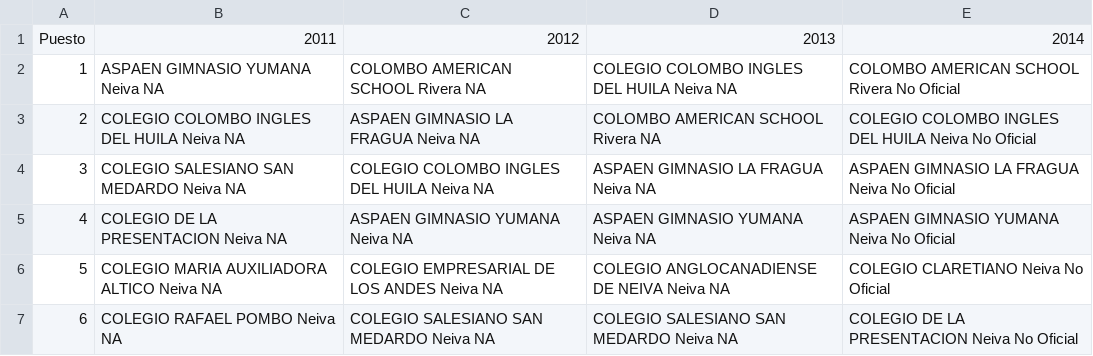
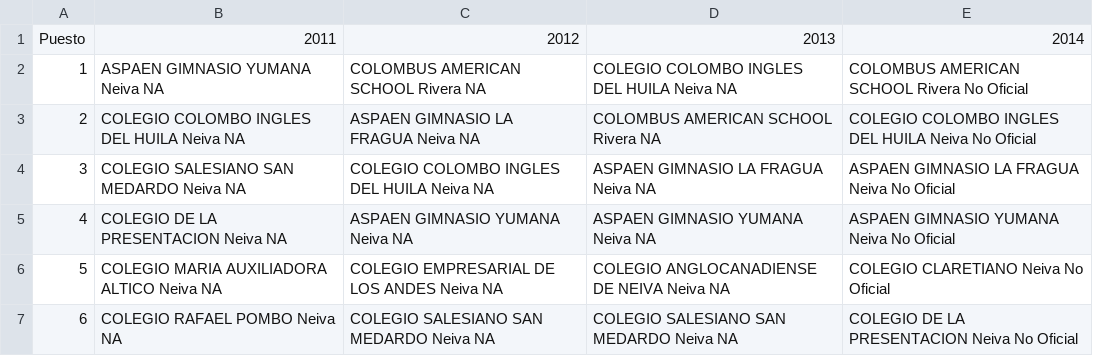
Before and after one commit to datoshuila/educacion, a CSV file: bi/e1.csv, drawn as a sheet; only a part is shown.

```diff
--- a/bi/e1.csv
+++ b/bi/e1.csv
@@ -1,4 +1,4 @@
 "Puesto","2011","2012","2013","2014"
-1,"ASPAEN GIMNASIO YUMANA Neiva NA","COLOMBO AMERICAN SCHOOL Rivera NA","COLEGIO COLOMBO INGLES DEL HUILA  Neiva NA","COLOMBO AMERICAN SCHOOL Rivera No Oficial"
-2,"COLEGIO COLOMBO INGLES DEL HUILA  Neiva NA","ASPAEN GIMNASIO LA FRAGUA Neiva NA","COLOMBO AMERICAN SCHOOL Rivera NA","COLEGIO COLOMBO INGLES DEL HUILA  Neiva No Oficial"
+1,"ASPAEN GIMNASIO YUMANA Neiva NA","COLOMBUS AMERICAN SCHOOL Rivera NA","COLEGIO COLOMBO INGLES DEL HUILA  Neiva NA","COLOMBUS AMERICAN SCHOOL Rivera No Oficial"
+2,"COLEGIO COLOMBO INGLES DEL HUILA  Neiva NA","ASPAEN GIMNASIO LA FRAGUA Neiva NA","COLOMBUS AMERICAN SCHOOL Rivera NA","COLEGIO COLOMBO INGLES DEL HUILA  Neiva No Oficial"
 3,"COLEGIO SALESIANO SAN MEDARDO Neiva NA","COLEGIO COLOMBO INGLES DEL HUILA  Neiva NA","ASPAEN GIMNASIO LA FRAGUA Neiva NA","ASPAEN GIMNASIO LA FRAGUA Neiva No Oficial"
```
Also changed, not shown: bi/e2_4.csv, bi/e7.csv, 5 other files.
